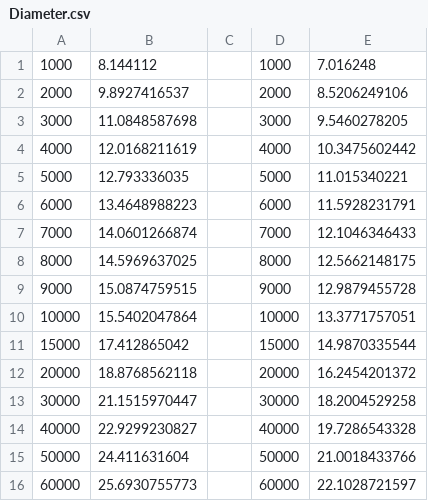
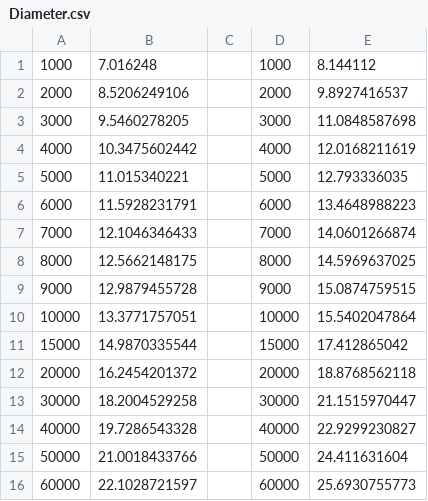
Before and after one commit to grune97/induction-motor-design-tool, a CSV file: data_points/Diameter.csv, drawn as a sheet; only a part is shown; the diff covers the shown part only.

```diff
--- a/data_points/Diameter.csv
+++ b/data_points/Diameter.csv
@@ -1,16 +1,16 @@
-1000,8.144112,,1000,7.016248
-2000,9.8927416537,,2000,8.5206249106
-3000,11.0848587698,,3000,9.5460278205
-4000,12.0168211619,,4000,10.3475602442
-5000,12.793336035,,5000,11.015340221
-6000,13.4648988223,,6000,11.5928231791
-7000,14.0601266874,,7000,12.1046346433
-8000,14.5969637025,,8000,12.5662148175
-9000,15.0874759515,,9000,12.9879455728
-10000,15.5402047864,,10000,13.3771757051
-15000,17.412865042,,15000,14.9870335544
-20000,18.8768562118,,20000,16.2454201372
-30000,21.1515970447,,30000,18.2004529258
-40000,22.9299230827,,40000,19.7286543328
-50000,24.411631604,,50000,21.0018433766
-60000,25.6930755773,,60000,22.1028721597
+1000,7.016248,,1000,8.144112
+2000,8.5206249106,,2000,9.8927416537
+3000,9.5460278205,,3000,11.0848587698
+4000,10.3475602442,,4000,12.0168211619
+5000,11.015340221,,5000,12.793336035
+6000,11.5928231791,,6000,13.4648988223
+7000,12.1046346433,,7000,14.0601266874
+8000,12.5662148175,,8000,14.5969637025
+9000,12.9879455728,,9000,15.0874759515
+10000,13.3771757051,,10000,15.5402047864
+15000,14.9870335544,,15000,17.412865042
+20000,16.2454201372,,20000,18.8768562118
+30000,18.2004529258,,30000,21.1515970447
+40000,19.7286543328,,40000,22.9299230827
+50000,21.0018433766,,50000,24.411631604
+60000,22.1028721597,,60000,25.6930755773
```
Also changed, not shown: 3 added rows, 3 removed rows and 24 edited cells elsewhere in this file, data_points/Linear_Load_Data_Points.csv, data_points/Magnetic Flux Data Points.csv, 1 other file.
